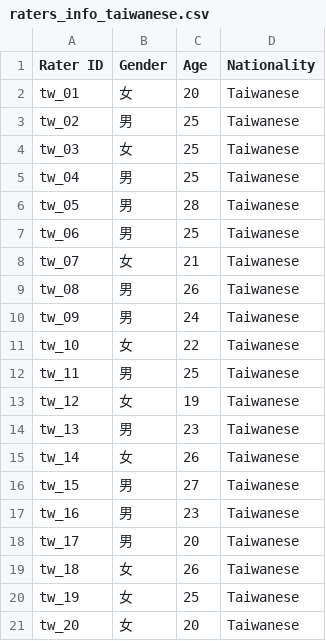
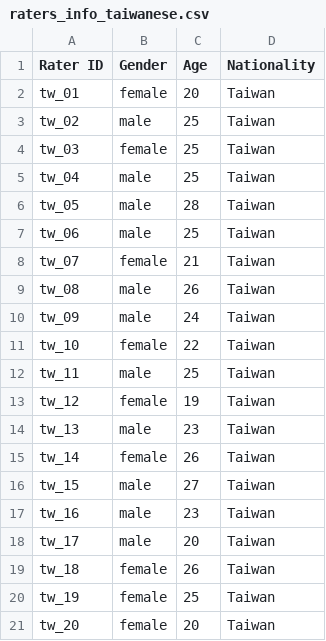
Before and after one commit to ShinminHsu/face_morphing, a CSV file: raters_info_taiwanese.csv, drawn as a sheet.

Commit message:
Add raters information

```diff
--- a/raters_info_taiwanese.csv
+++ b/raters_info_taiwanese.csv
@@ -1,21 +1,21 @@
 Rater ID,Gender,Age,Nationality
-tw_01,女,20,Taiwanese
-tw_02,男,25,Taiwanese
- tw_03,女,25,Taiwanese
-tw_04,男,25,Taiwanese
-tw_05,男,28,Taiwanese
-tw_06,男,25,Taiwanese
-tw_07,女,21,Taiwanese
-tw_08,男,26,Taiwanese
-tw_09,男,24,Taiwanese
-tw_10,女,22,Taiwanese
-tw_11,男,25,Taiwanese
-tw_12,女,19,Taiwanese
-tw_13,男,23,Taiwanese
-tw_14,女,26,Taiwanese
-tw_15,男,27,Taiwanese
-tw_16,男,23,Taiwanese
-tw_17,男,20,Taiwanese
-tw_18,女,26,Taiwanese
-tw_19,女,25,Taiwanese
-tw_20,女,20,Taiwanese
+tw_01,female,20,Taiwan
+tw_02,male,25,Taiwan
+tw_03,female,25,Taiwan
+tw_04,male,25,Taiwan
+tw_05,male,28,Taiwan
+tw_06,male,25,Taiwan
+tw_07,female,21,Taiwan
+tw_08,male,26,Taiwan
+tw_09,male,24,Taiwan
+tw_10,female,22,Taiwan
+tw_11,male,25,Taiwan
+tw_12,female,19,Taiwan
+tw_13,male,23,Taiwan
+tw_14,female,26,Taiwan
+tw_15,male,27,Taiwan
+tw_16,male,23,Taiwan
+tw_17,male,20,Taiwan
+tw_18,female,26,Taiwan
+tw_19,female,25,Taiwan
+tw_20,female,20,Taiwan
```
Also changed, not shown: 2 other files.
